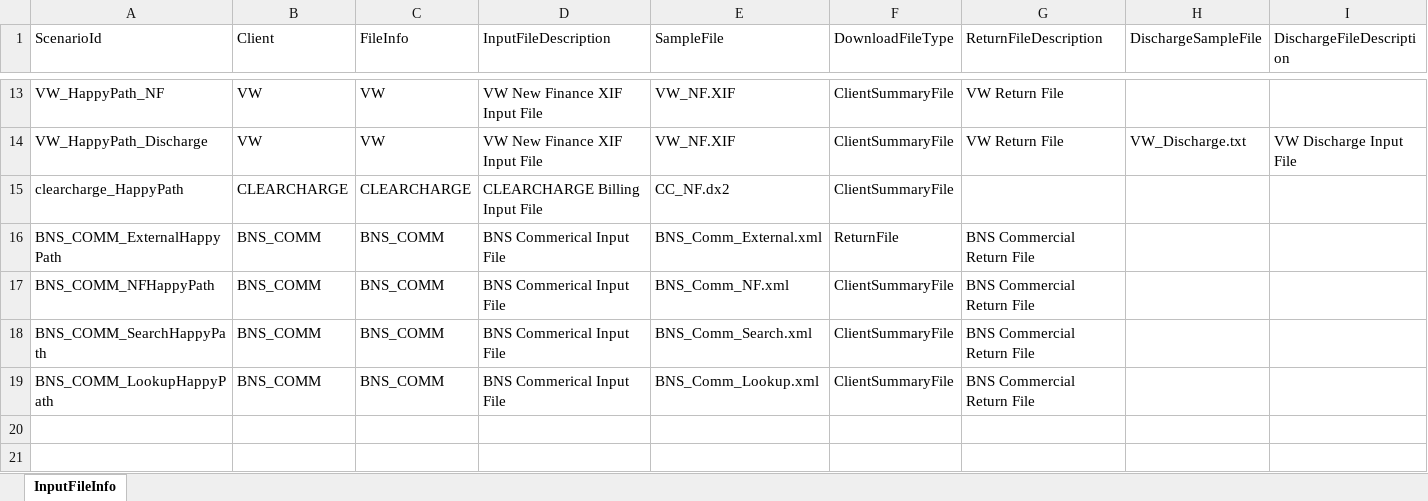
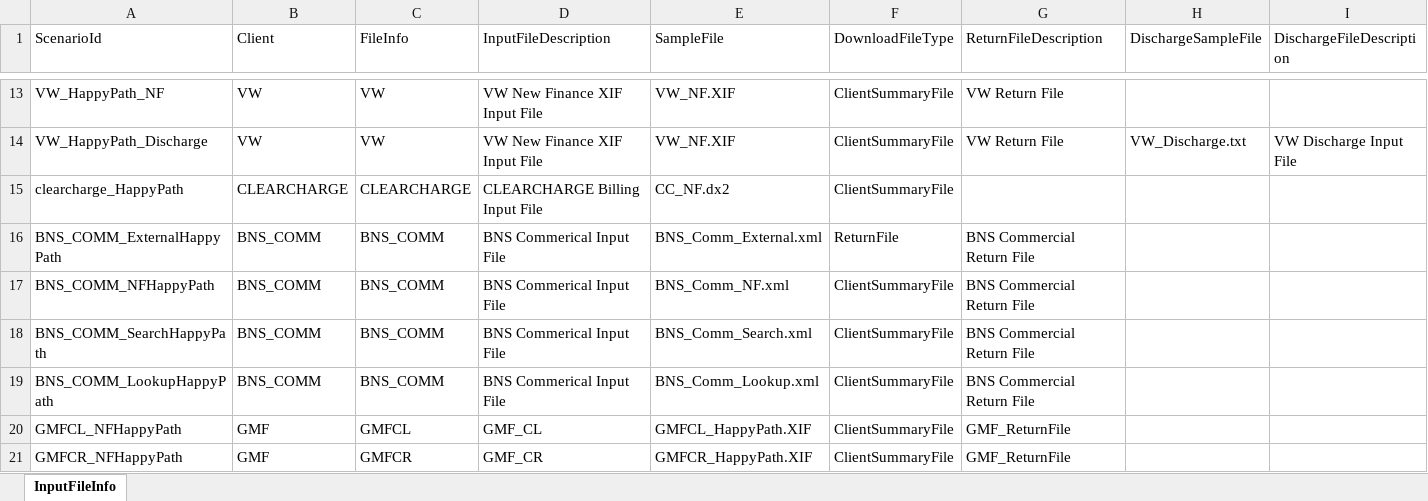
Before and after one commit to MahiArutla/RC-Batch-Partial-Regression, an Excel workbook: src/data/TestData.xlsx, sheet InputFileInfo, drawn as a sheet; only a part is shown, gaps mark what is left out; values as stored, in another font and other column widths than the file's, no borders; conditional formats not drawn; rows hold the shown columns only; the diff names each change by its address in the sheet, - before the commit and + after, or states it on an @@ line.

Commit message:
GMFCL & GMFCR NF

```diff
--- a/src/data/TestData.xlsx (sheet InputFileInfo)
+++ b/src/data/TestData.xlsx (sheet InputFileInfo)
+row 20: GMFCL_NFHappyPath | GMF | GMFCL | GMF_CL | GMFCL_HappyPath.XIF | ClientSummaryFile | GMF_ReturnFile
+row 21: GMFCR_NFHappyPath | GMF | GMFCR | GMF_CR | GMFCR_HappyPath.XIF | ClientSummaryFile | GMF_ReturnFile
```
Also changed, not shown: 7 other files.
